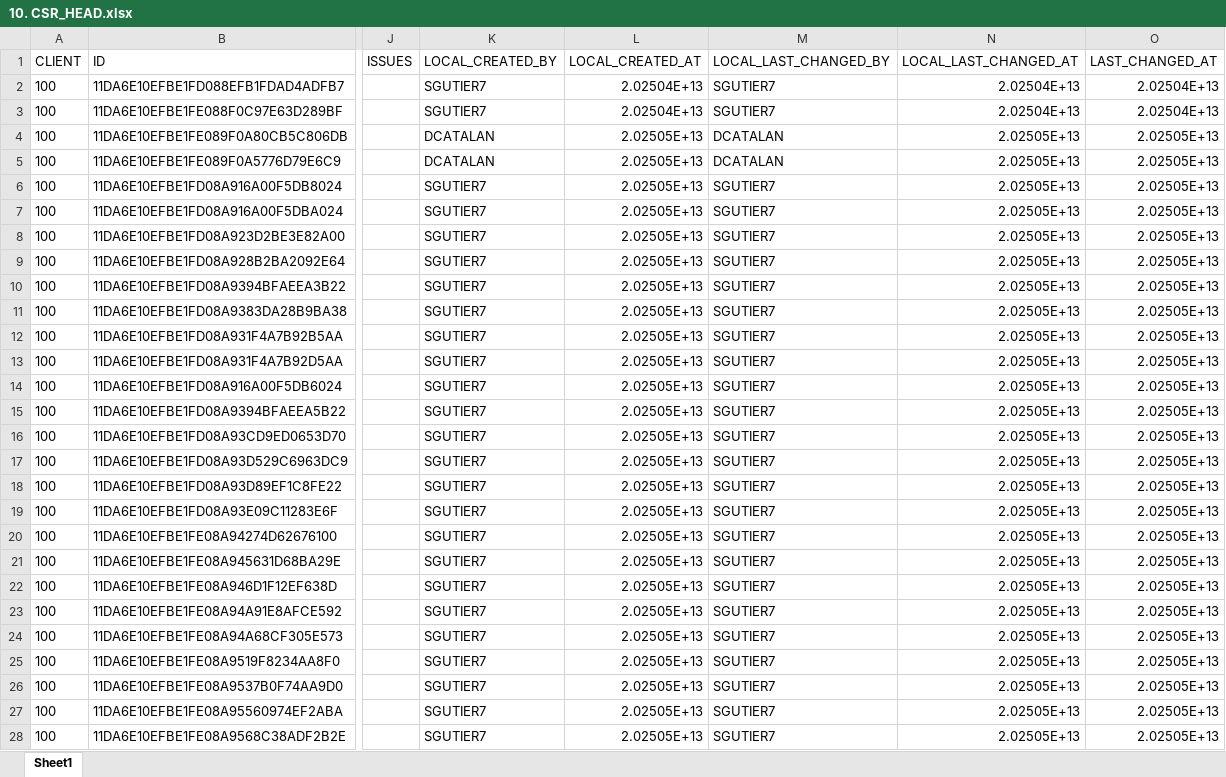
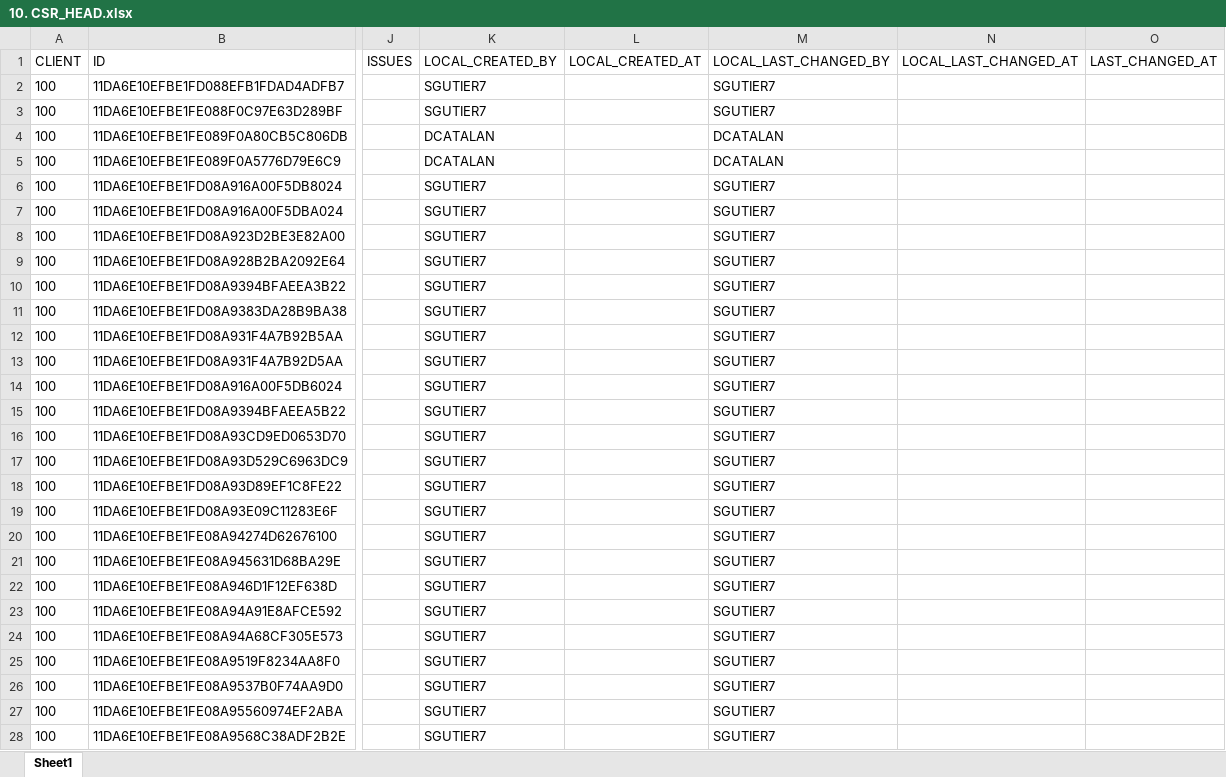
Before and after one commit to Jitendra-cloud/VSCode_All_Projects, an Excel workbook: Desktop Files - Mix/02. Data - EclipseApps/01. Live Project/10. CSR_HEAD.xlsx, sheet Sheet1, drawn as a sheet; only a part is shown, gaps mark what is left out; values as stored, in another font and other column widths than the file's, no borders; the diff covers the shown part only; the diff names each change by its address in the sheet, - before the commit and + after, or states it on an @@ line.

```diff
--- a/Desktop Files - Mix/02. Data - EclipseApps/01. Live Project/10. CSR_HEAD.xlsx (sheet Sheet1)
+++ b/Desktop Files - Mix/02. Data - EclipseApps/01. Live Project/10. CSR_HEAD.xlsx (sheet Sheet1)
-L2:L3 (LOCAL_CREATED_AT): 2.02504E+13
+L2:L3 (LOCAL_CREATED_AT): (empty)
-N2:N3 (LOCAL_LAST_CHANGED_AT): 2.02504E+13
+N2:N3 (LOCAL_LAST_CHANGED_AT): (empty)
-O2:O3 (LAST_CHANGED_AT): 2.02504E+13
+O2:O3 (LAST_CHANGED_AT): (empty)
-L4:L28 (LOCAL_CREATED_AT): 2.02505E+13
+L4:L28 (LOCAL_CREATED_AT): (empty)
-N4:N28 (LOCAL_LAST_CHANGED_AT): 2.02505E+13
+N4:N28 (LOCAL_LAST_CHANGED_AT): (empty)
-O4:O28 (LAST_CHANGED_AT): 2.02505E+13
+O4:O28 (LAST_CHANGED_AT): (empty)
```
Also changed, not shown: 30 edited cells elsewhere in this sheet, Desktop Files - Mix/02. Data - EclipseApps/01. Live Project/09. CSR_AUTH.xlsx, 4 other files.
